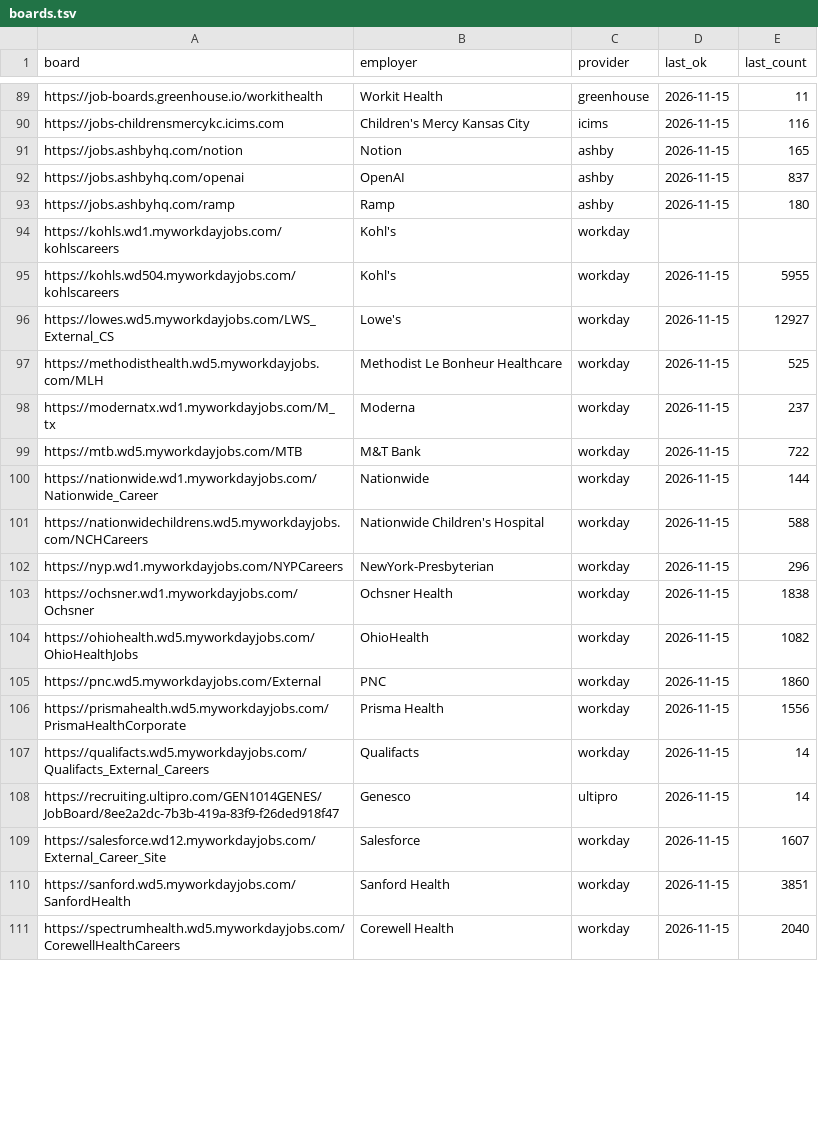
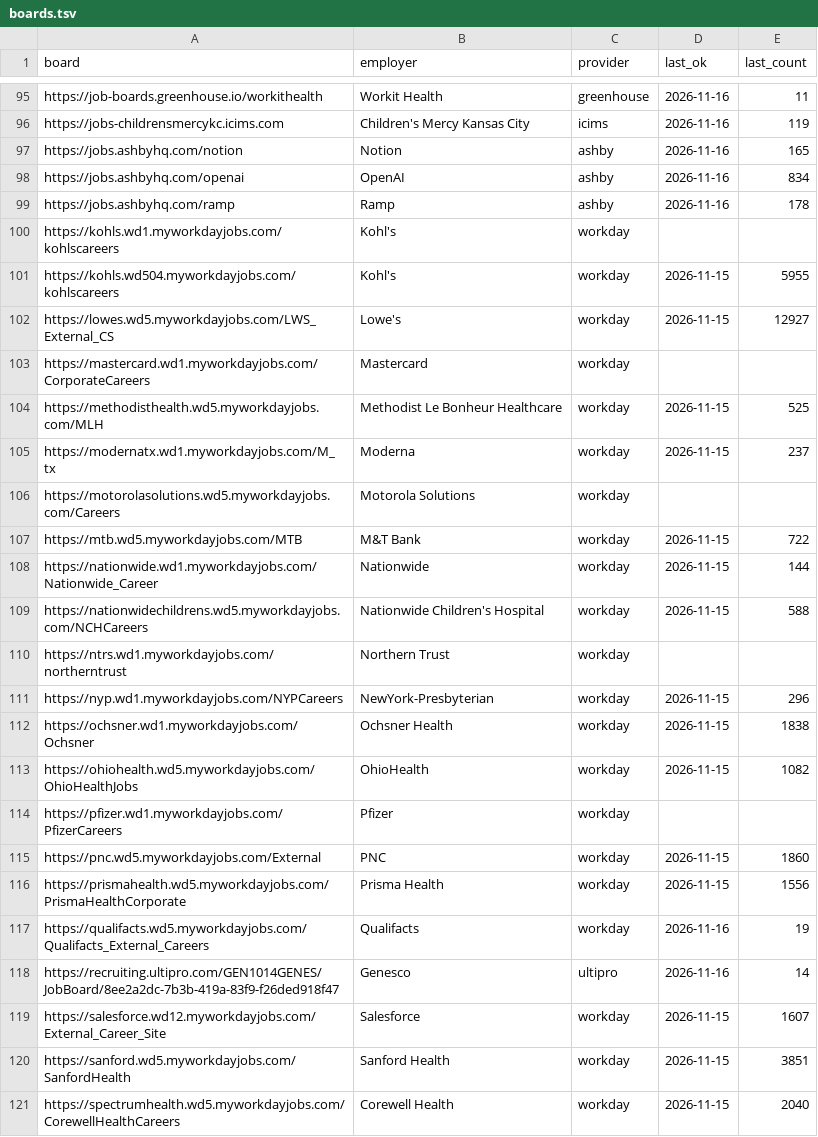
Before and after one commit to samdotson61/jobdar-app, a TSV file: boards.tsv, drawn as a sheet; only a part is shown, gaps mark what is left out; addresses are those after the commit; the diff covers the shown part only; the diff names each change by its address in the sheet, - before the commit and + after, or states it on an @@ line.

```diff
--- a/boards.tsv
+++ b/boards.tsv
-D95:D99 (last_ok): 2026-11-15
+D95:D99 (last_ok): 2026-11-16
-E96 (last_count): 116
+E96 (last_count): 119
-E98 (last_count): 837
+E98 (last_count): 834
-E99 (last_count): 180
+E99 (last_count): 178
+row 103: https://mastercard.wd1.myworkdayjobs.com/CorporateCareers | Mastercard | workday
+row 106: https://motorolasolutions.wd5.myworkdayjobs.com/Careers | Motorola Solutions | workday
+row 110: https://ntrs.wd1.myworkdayjobs.com/northerntrust | Northern Trust | workday
+row 114: https://pfizer.wd1.myworkdayjobs.com/PfizerCareers | Pfizer | workday
-D117:D118 (last_ok): 2026-11-15
+D117:D118 (last_ok): 2026-11-16
-E117 (last_count): 14
+E117 (last_count): 19
```
Also changed, not shown: 7 added rows and 104 edited cells elsewhere in this file, 2 other files.
